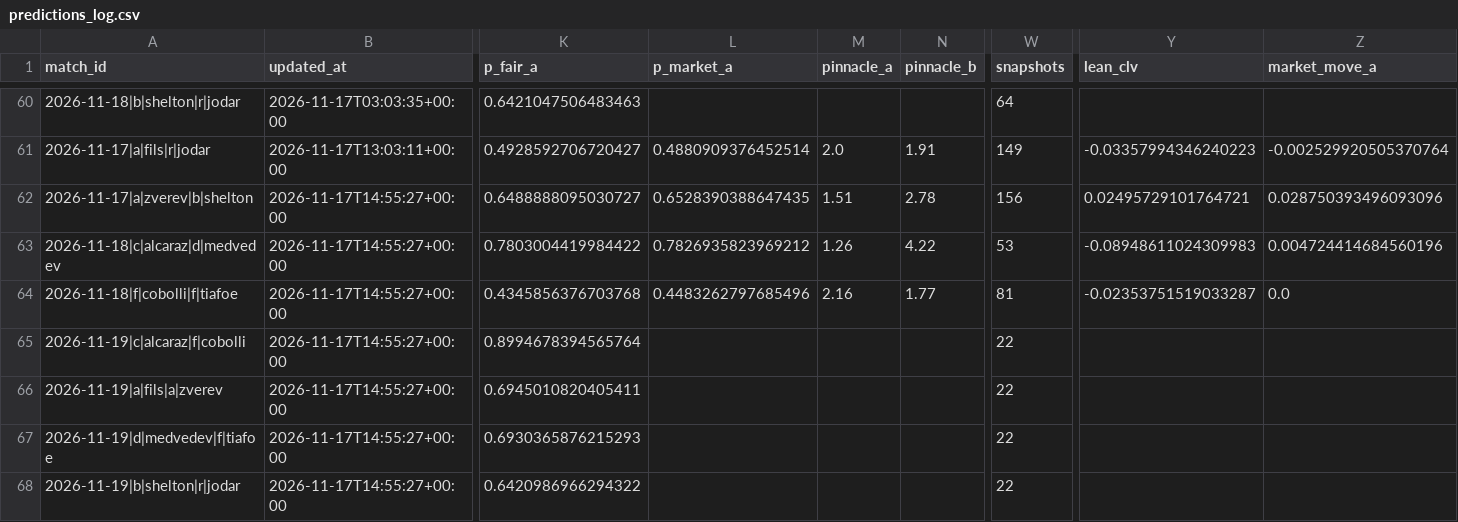
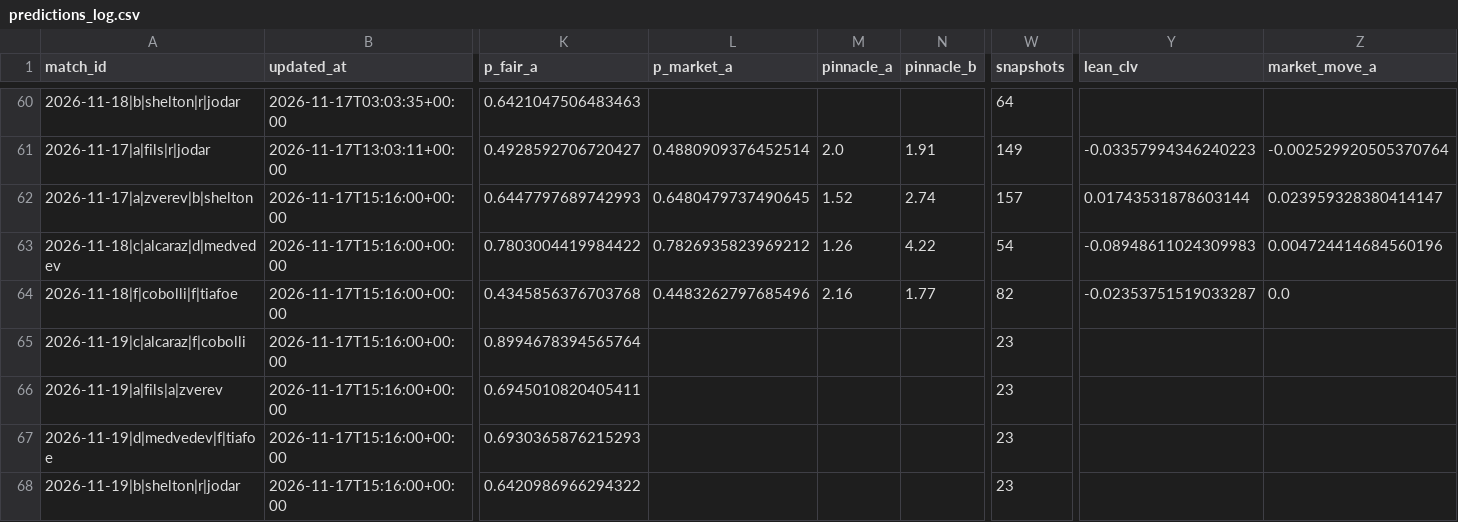
Before and after one commit to Nickan-ShabanNejad/Tennis-Probabilistic-Modelling, a CSV file: data/predictions/predictions_log.csv, drawn as a sheet; only a part is shown, gaps mark what is left out; the diff names each change by its address in the sheet, - before the commit and + after, or states it on an @@ line.

```diff
--- a/data/predictions/predictions_log.csv
+++ b/data/predictions/predictions_log.csv
-B62:B68 (updated_at): 2026-11-17T14:55:27+00:00
+B62:B68 (updated_at): 2026-11-17T15:16:00+00:00
-K62 (p_fair_a): 0.6488888095030727
+K62 (p_fair_a): 0.6447797689742993
-L62 (p_market_a): 0.6528390388647435
+L62 (p_market_a): 0.6480479737490645
-M62 (pinnacle_a): 1.51
+M62 (pinnacle_a): 1.52
-N62 (pinnacle_b): 2.78
+N62 (pinnacle_b): 2.74
-W62 (snapshots): 156
+W62 (snapshots): 157
-Y62 (lean_clv): 0.02495729101764721
+Y62 (lean_clv): 0.01743531878603144
-Z62 (market_move_a): 0.028750393496093096
+Z62 (market_move_a): 0.023959328380414147
-W63 (snapshots): 53
+W63 (snapshots): 54
-W64 (snapshots): 81
+W64 (snapshots): 82
-W65:W68 (snapshots): 22
+W65:W68 (snapshots): 23
```
Also changed, not shown: 1 other file.
